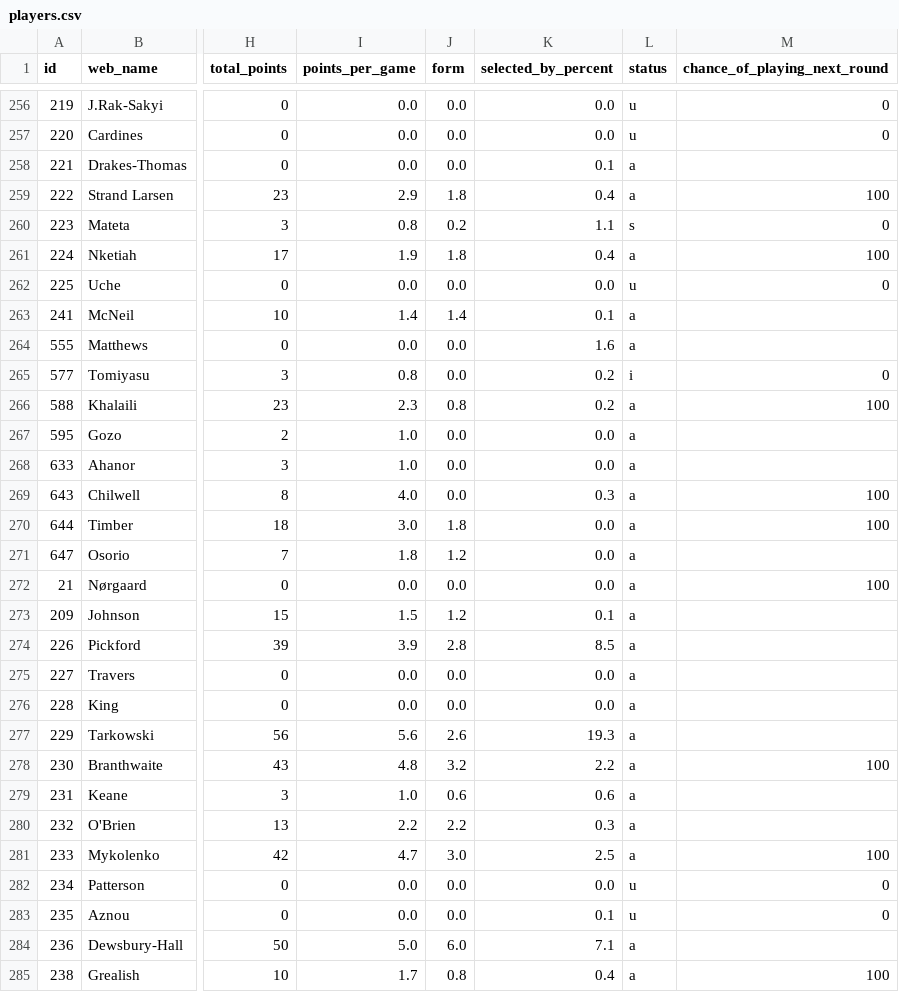
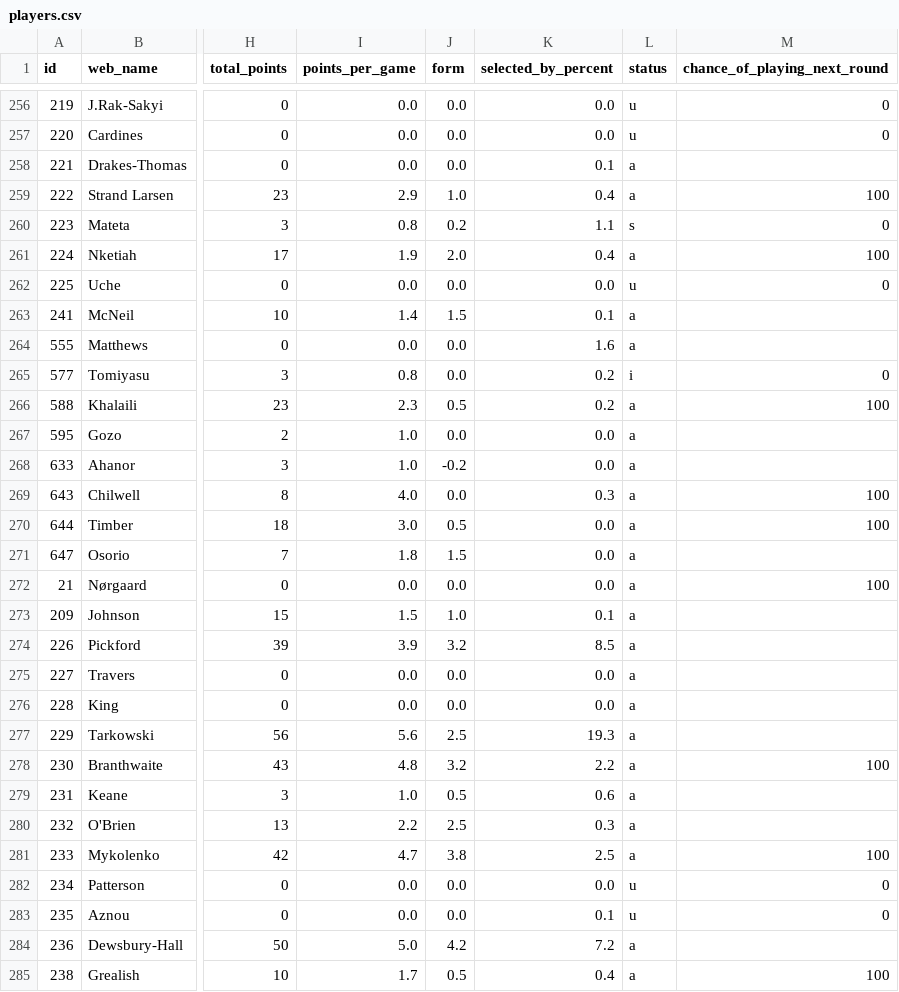
Before and after one commit to vagabondsscrapbook/fpl_data, a CSV file: players.csv, drawn as a sheet; only a part is shown, gaps mark what is left out; the diff covers the shown part only; the diff names each change by its address in the sheet, - before the commit and + after, or states it on an @@ line.

```diff
--- a/players.csv
+++ b/players.csv
-J259 (form): 1.8
+J259 (form): 1.0
-J261 (form): 1.8
+J261 (form): 2.0
-J263 (form): 1.4
+J263 (form): 1.5
-J266 (form): 0.8
+J266 (form): 0.5
-J268 (form): 0.0
+J268 (form): -0.2
-J270 (form): 1.8
+J270 (form): 0.5
-J271 (form): 1.2
+J271 (form): 1.5
-J273 (form): 1.2
+J273 (form): 1.0
-J274 (form): 2.8
+J274 (form): 3.2
-J277 (form): 2.6
+J277 (form): 2.5
-J279 (form): 0.6
+J279 (form): 0.5
-J280 (form): 2.2
+J280 (form): 2.5
-J281 (form): 3.0
+J281 (form): 3.8
-J284 (form): 6.0
+J284 (form): 4.2
-K284 (selected_by_percent): 7.1
+K284 (selected_by_percent): 7.2
-J285 (form): 0.8
+J285 (form): 0.5
```
Also changed, not shown: 75 edited cells elsewhere in this file, news_log.csv, players_extra.csv, 1 other file.
